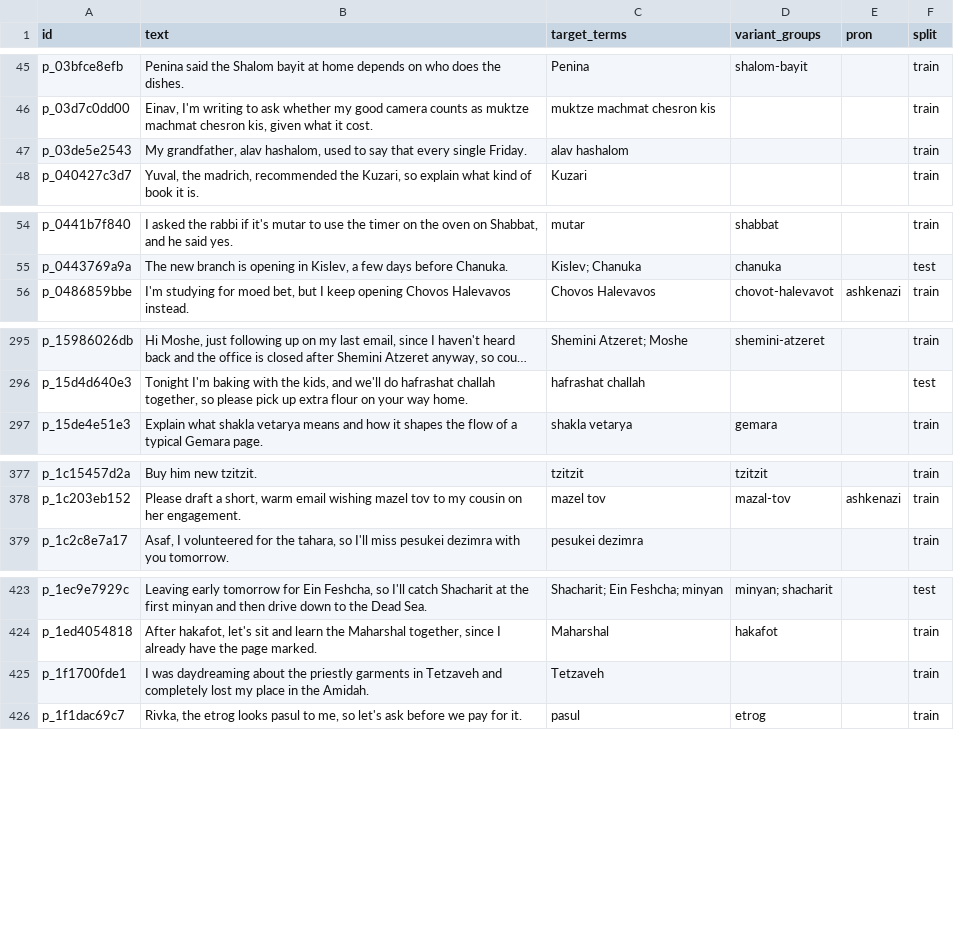
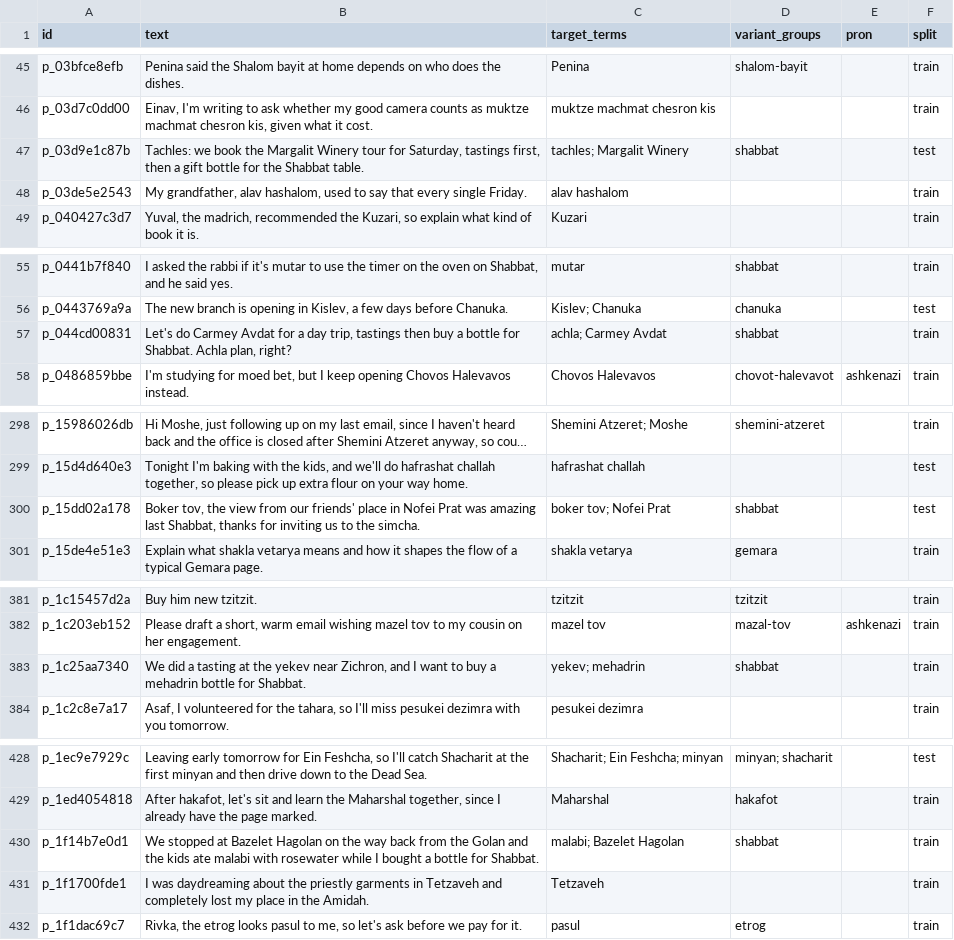
Before and after one commit to Hebrish-ASR/English-Hebrew-Codeswitching-Parakeet-Finetune, a CSV file: sentences/jewish-religious-terminology.csv, drawn as a sheet; only a part is shown, gaps mark what is left out; long unchanged cells end in …; the diff covers the shown part only; the diff names each change by its address in the sheet, - before the commit and + after, or states it on an @@ line.

```diff
--- a/sentences/jewish-religious-terminology.csv
+++ b/sentences/jewish-religious-terminology.csv
+row 47: p_03d9e1c87b | Tachles: we book the Margalit Winery tour for Saturday, tastings first, then a gift bottle for the Shabbat table. | tachles; Margalit Winery | shabbat |  | test
+row 57: p_044cd00831 | Let's do Carmey Avdat for a day trip, tastings then buy a bottle for Shabbat. Achla plan, right? | achla; Carmey Avdat | shabbat |  | train
+row 300: p_15dd02a178 | Boker tov, the view from our friends' place in Nofei Prat was amazing last Shabbat, thanks for inviting us to the simcha. | boker tov; Nofei Prat | shabbat |  | test
+row 383: p_1c25aa7340 | We did a tasting at the yekev near Zichron, and I want to buy a mehadrin bottle for Shabbat. | yekev; mehadrin | shabbat |  | train
+row 430: p_1f14b7e0d1 | We stopped at Bazelet Hagolan on the way back from the Golan and the kids ate malabi with rosewater while I bought a bottle for Shabbat. | malabi; Bazelet Hagolan | shabbat |  | train
```
Also changed, not shown: 31 added rows elsewhere in this file, 4 other files.
